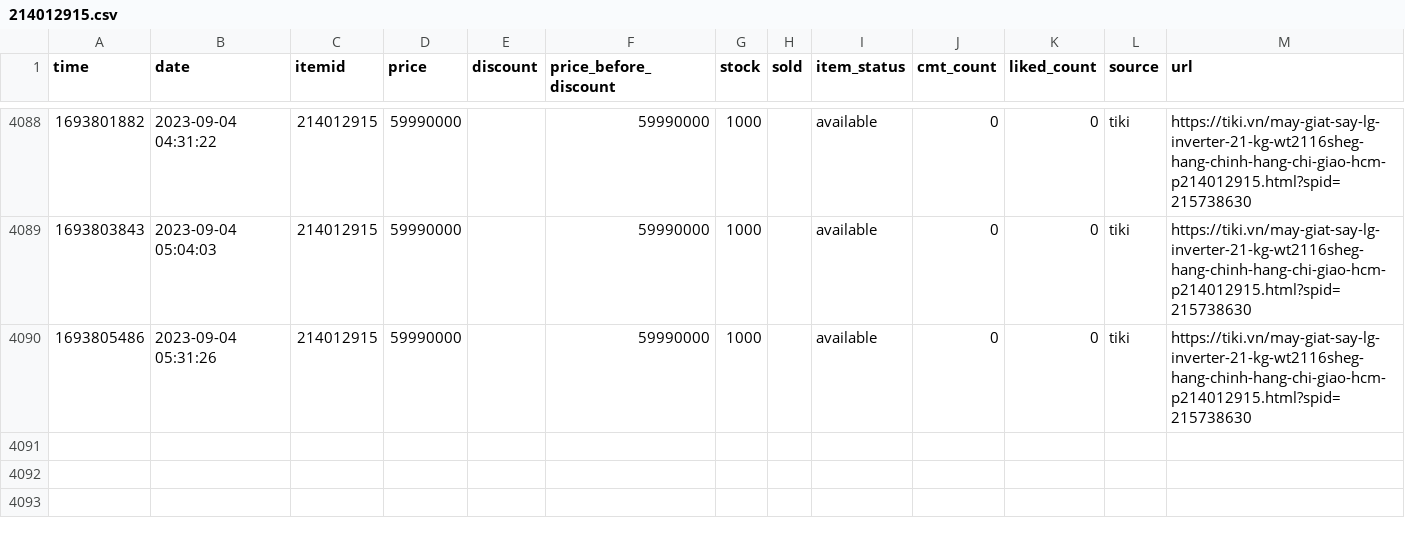
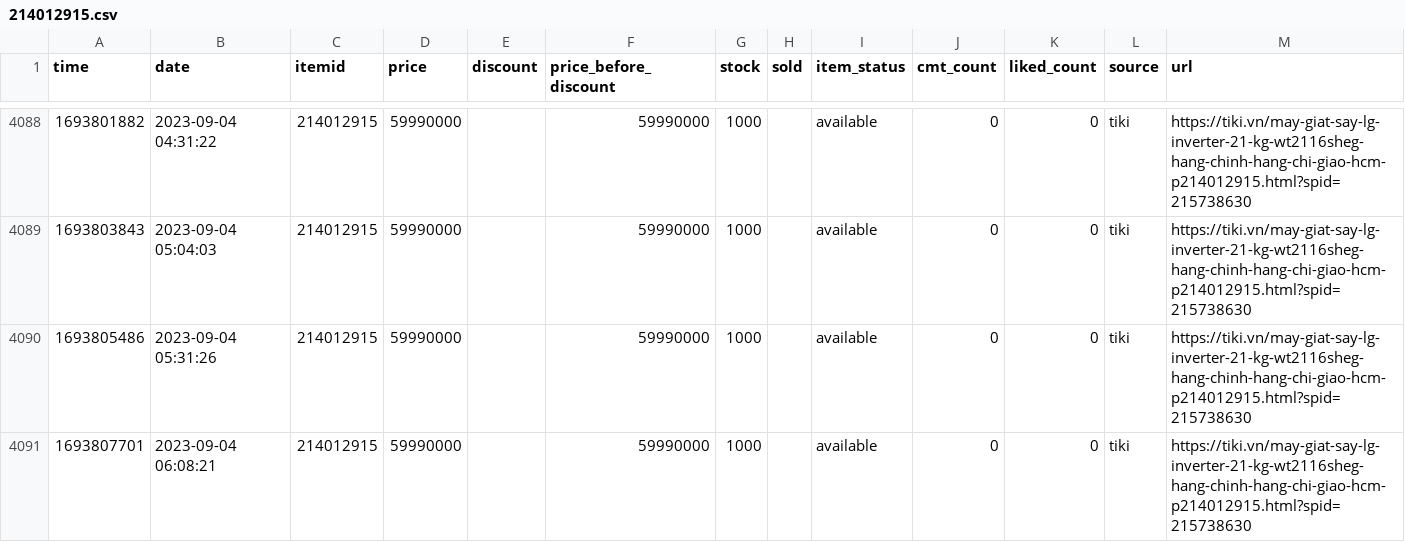
Before and after one commit to neko-pro/rez0nk, a CSV file: data/history/214012915.csv, drawn as a sheet; only a part is shown, gaps mark what is left out.

```diff
--- a/data/history/214012915.csv
+++ b/data/history/214012915.csv
@@ -4090 +4090,2 @@ time,date,itemid,price,discount,price_before_discount,stock,sold,item_status,cmt
 1693805486,2023-09-04 05:31:26,214012915,59990000,,59990000,1000,,available,0,0,tiki,https://tiki.vn/may-giat-say-lg-inverter-21-kg-wt2116sheg-hang-chinh-hang-chi-giao-hcm-p214012915.html?spid=215738630
+1693807701,2023-09-04 06:08:21,214012915,59990000,,59990000,1000,,available,0,0,tiki,https://tiki.vn/may-giat-say-lg-inverter-21-kg-wt2116sheg-hang-chinh-hang-chi-giao-hcm-p214012915.html?spid=215738630
```
Also changed, not shown: data/history/127367894.csv, data/history/183035665.csv, 11 other files.
